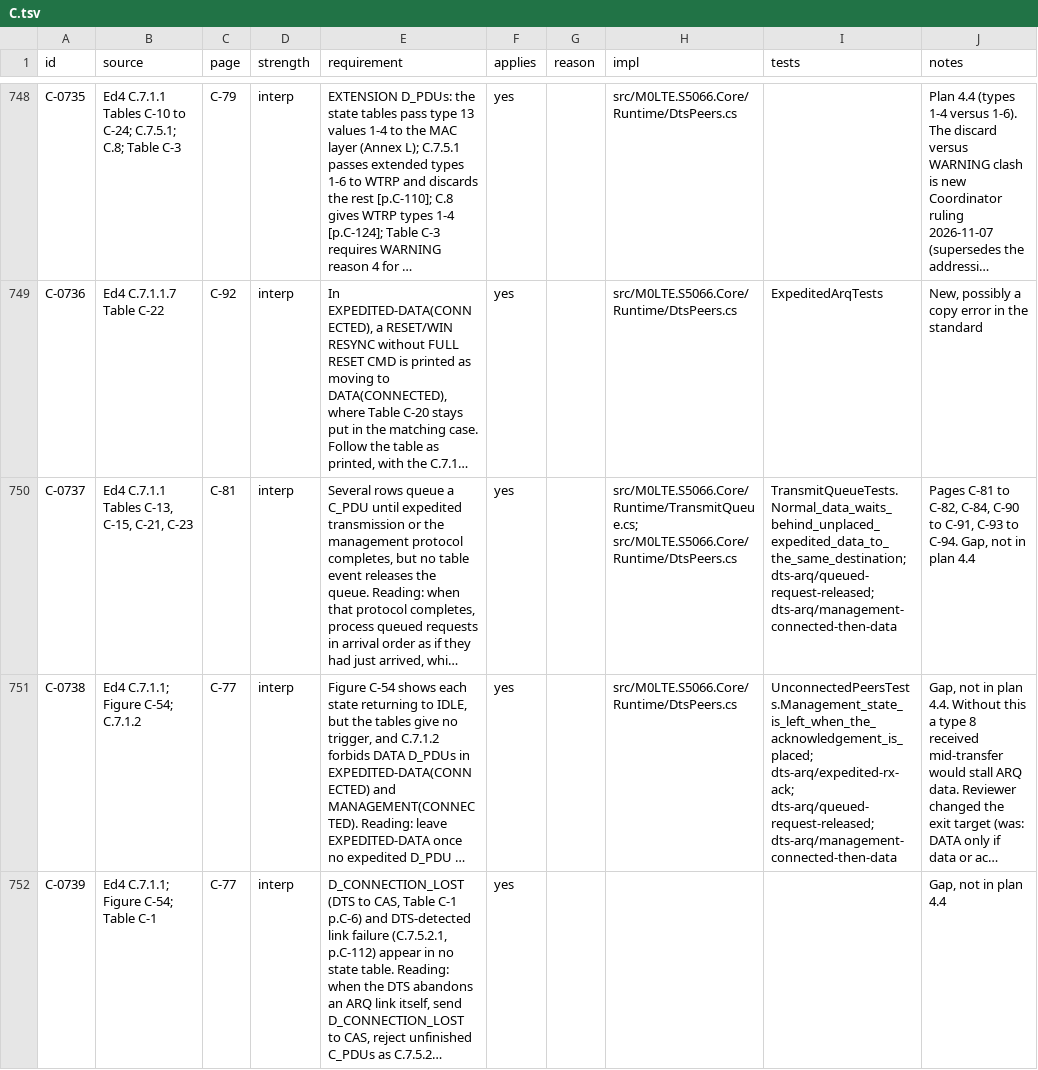
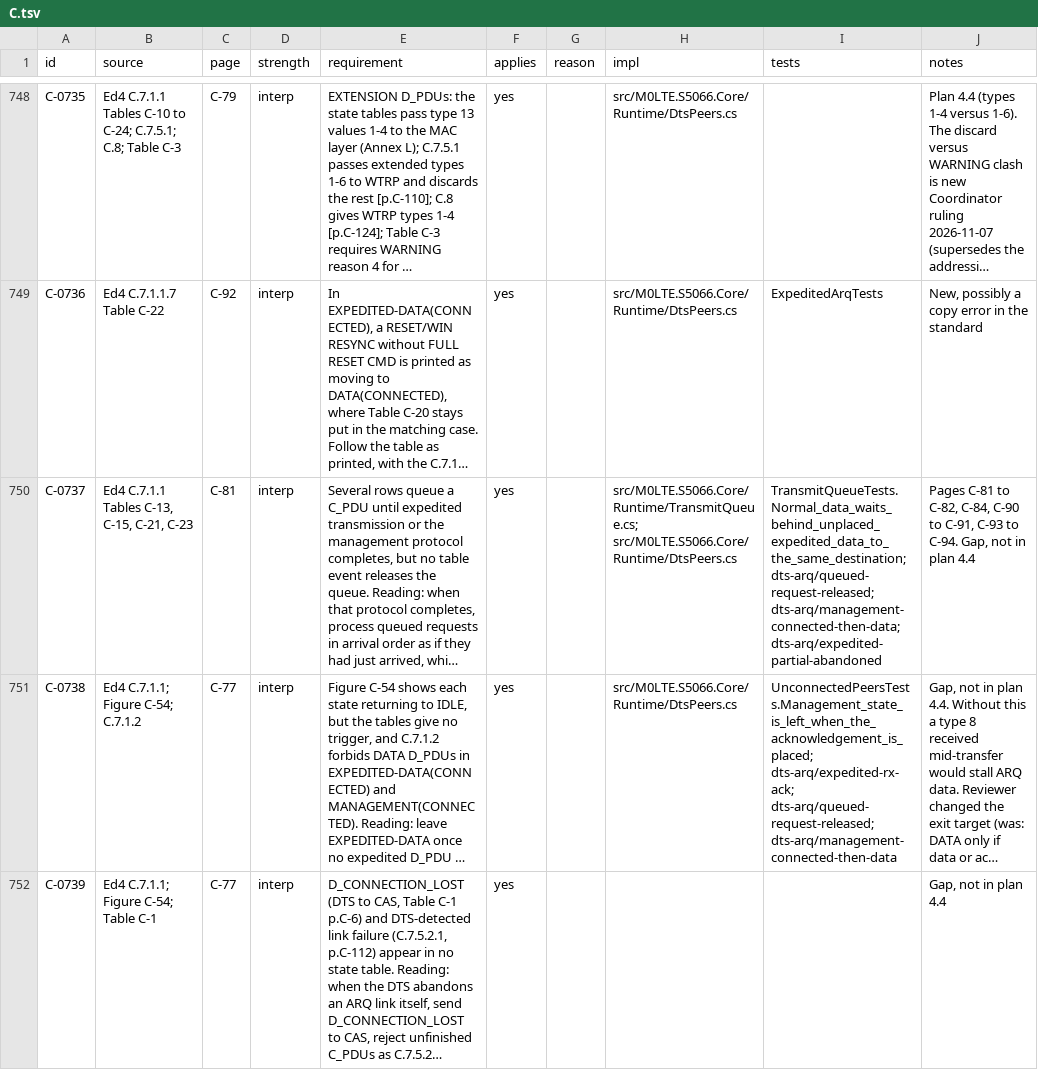
Before and after one commit to M0LTE/s5066-conformance, a TSV file: matrix/C.tsv, drawn as a sheet; only a part is shown, gaps mark what is left out; long unchanged cells end in …; the diff covers the shown part only; the diff names each change by its address in the sheet, - before the commit and + after, or states it on an @@ line.

```diff
--- a/matrix/C.tsv
+++ b/matrix/C.tsv
-I750 (tests): TransmitQueueTests.Normal_data_waits_behind_unplaced_expedited_data_to_the_same_destination; dts-arq/queued-request-released; dts-arq/management-connected-then-data
+I750 (tests): TransmitQueueTests.Normal_data_waits_behind_unplaced_expedited_data_to_the_same_destination; dts-arq/queued-request-released; dts-arq/management-connected-then-data; dts-arq/expedited-partial-abandoned
```
Also changed, not shown: 2 added rows and 31 edited cells elsewhere in this file, 6 other files.
